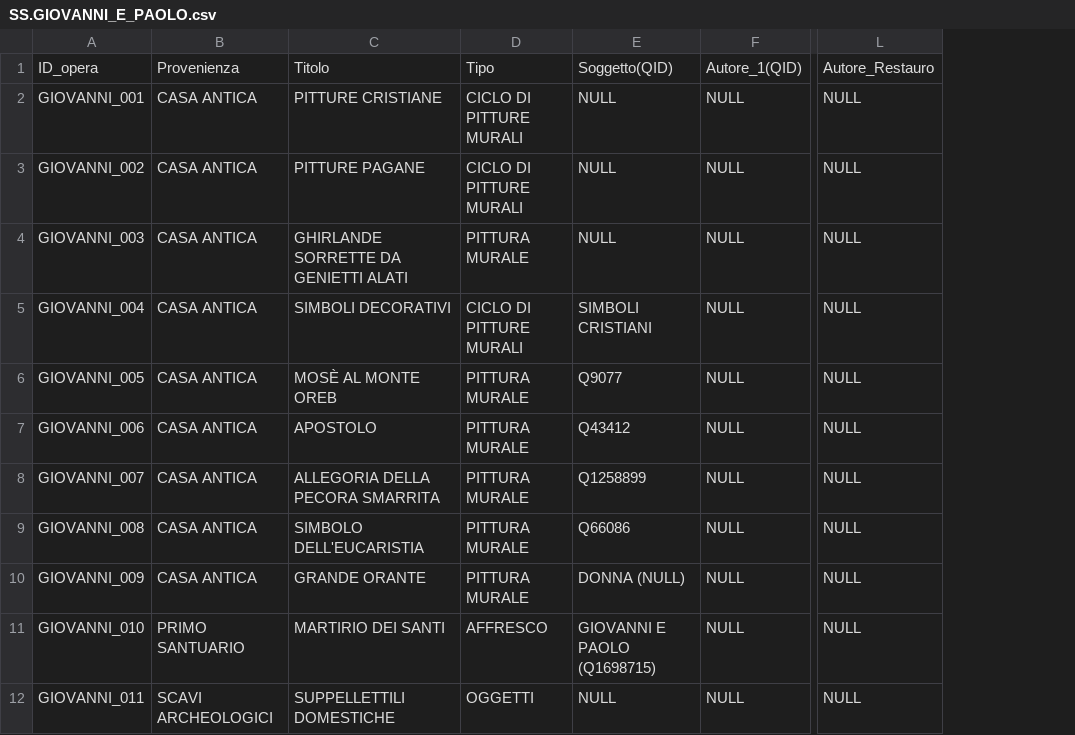
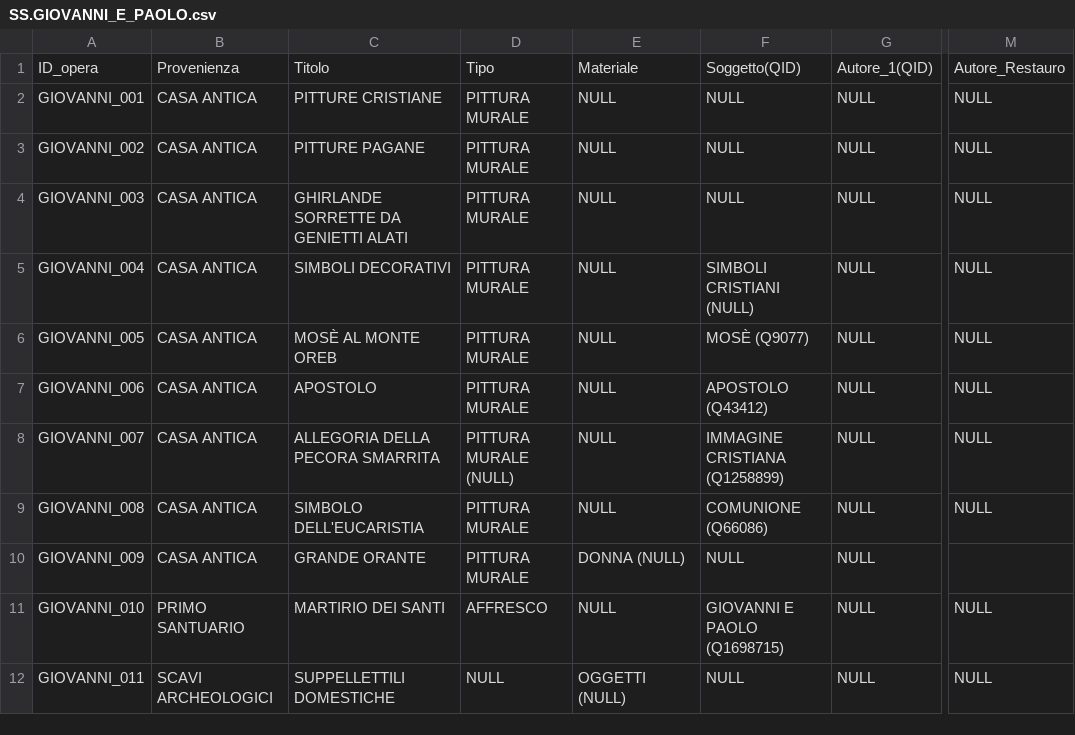
Before and after one commit to glptr-gh/Roma-Sotterranea, a CSV file: data/CSV/SS.GIOVANNI_E_PAOLO.csv, drawn as a sheet; only a part is shown, gaps mark what is left out; addresses are those after the commit; the diff names each change by its address in the sheet, - before the commit and + after, or states it on an @@ line.

Commit message:
Update SS.GIOVANNI_E_PAOLO.csv

```diff
--- a/data/CSV/SS.GIOVANNI_E_PAOLO.csv
+++ b/data/CSV/SS.GIOVANNI_E_PAOLO.csv
+column F, rows 1-12: Soggetto(QID) | NULL | NULL | NULL | SIMBOLI CRISTIANI (NULL) | MOSÈ (Q9077) | APOSTOLO (Q43412) | IMMAGINE CRISTIANA (Q1258899) | COMUNIONE (Q66086) | NULL | GIOVANNI E PAOLO (Q1698715) | NULL
-E1: Soggetto(QID)
+E1: Materiale
-D2:D3: CICLO DI PITTURE MURALI
+D2:D3: PITTURA MURALE
-D5: CICLO DI PITTURE MURALI
+D5: PITTURA MURALE
-E5: SIMBOLI CRISTIANI
+E5: NULL
-E6: Q9077
+E6: NULL
-E7: Q43412
+E7: NULL
-D8: PITTURA MURALE
+D8: PITTURA MURALE (NULL)
-E8: Q1258899
+E8: NULL
-E9: Q66086
+E9: NULL
-M10: NULL
+M10: (empty)
-E11: GIOVANNI E PAOLO (Q1698715)
+E11: NULL
-D12: OGGETTI
+D12: NULL
-E12: NULL
+E12: OGGETTI (NULL)
```
